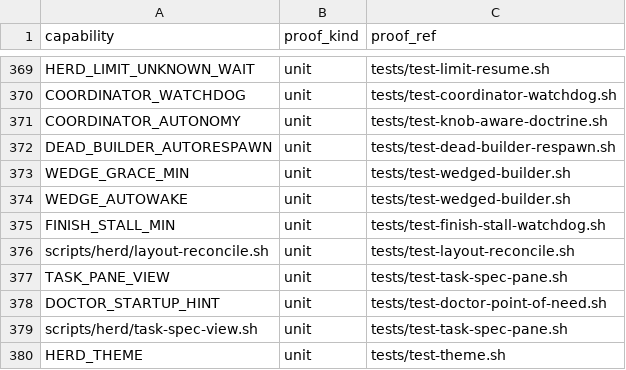
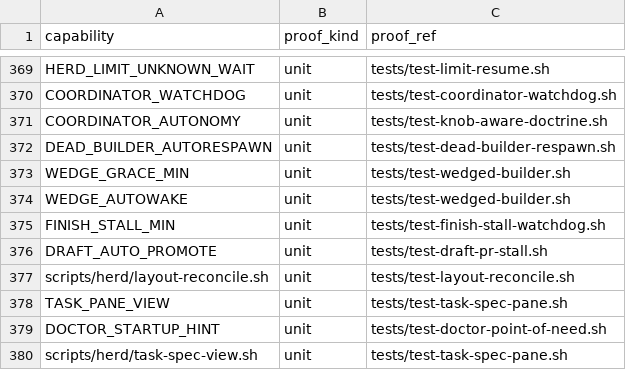
Before and after one commit to briankeegan1/herdkit, a TSV file: templates/conformance.tsv, drawn as a sheet; only a part is shown, gaps mark what is left out; the shorter side is filled out with more unchanged rows.

```diff
--- a/templates/conformance.tsv
+++ b/templates/conformance.tsv
@@ -375,2 +375,3 @@ WEDGE_AUTOWAKE	unit	tests/test-wedged-builder.sh
 FINISH_STALL_MIN	unit	tests/test-finish-stall-watchdog.sh
+DRAFT_AUTO_PROMOTE	unit	tests/test-draft-pr-stall.sh
 scripts/herd/layout-reconcile.sh	unit	tests/test-layout-reconcile.sh
```
Also changed, not shown: templates/capabilities.tsv, 3 other files.
